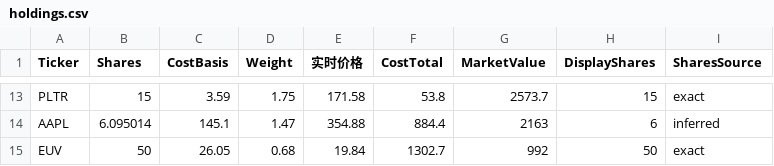
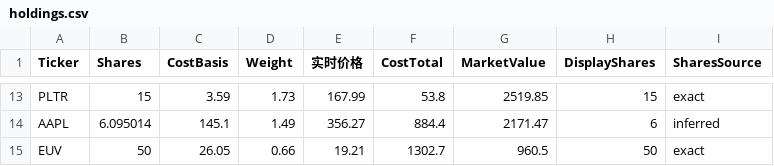
Before and after one commit to garychian/crypto-trix-public, a CSV file: public/data/holdings.csv, drawn as a sheet; only a part is shown, gaps mark what is left out; the diff covers the shown part only; the diff names each change by its address in the sheet, - before the commit and + after, or states it on an @@ line.

```diff
--- a/public/data/holdings.csv
+++ b/public/data/holdings.csv
-D13 (Weight): 1.75
+D13 (Weight): 1.73
-E13 (实时价格): 171.58
+E13 (实时价格): 167.99
-G13 (MarketValue): 2573.7
+G13 (MarketValue): 2519.85
-D14 (Weight): 1.47
+D14 (Weight): 1.49
-E14 (实时价格): 354.88
+E14 (实时价格): 356.27
-G14 (MarketValue): 2163
+G14 (MarketValue): 2171.47
-D15 (Weight): 0.68
+D15 (Weight): 0.66
-E15 (实时价格): 19.84
+E15 (实时价格): 19.21
-G15 (MarketValue): 992
+G15 (MarketValue): 960.5
```
Also changed, not shown: 32 edited cells elsewhere in this file, 4 other files.
